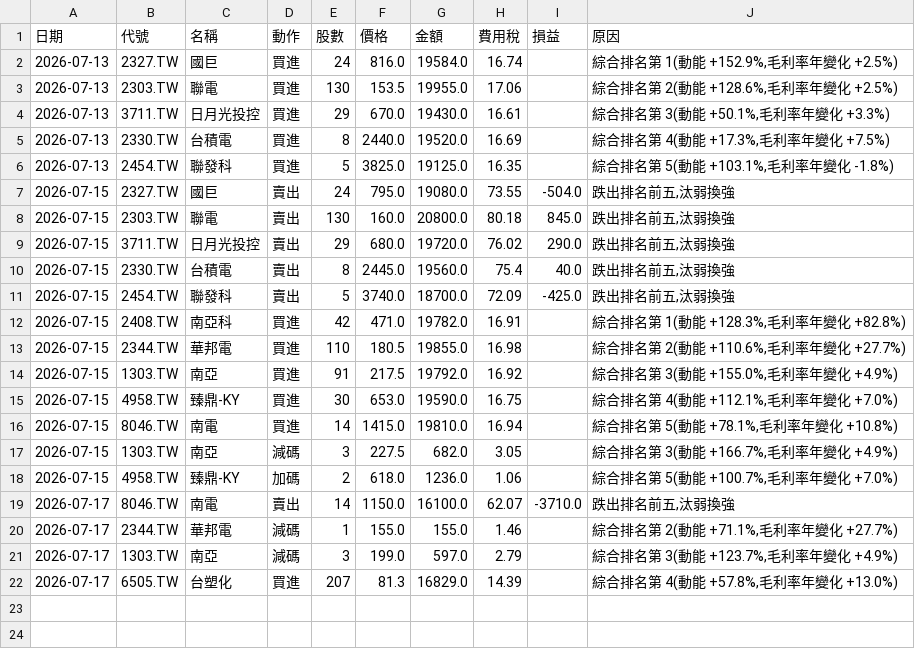
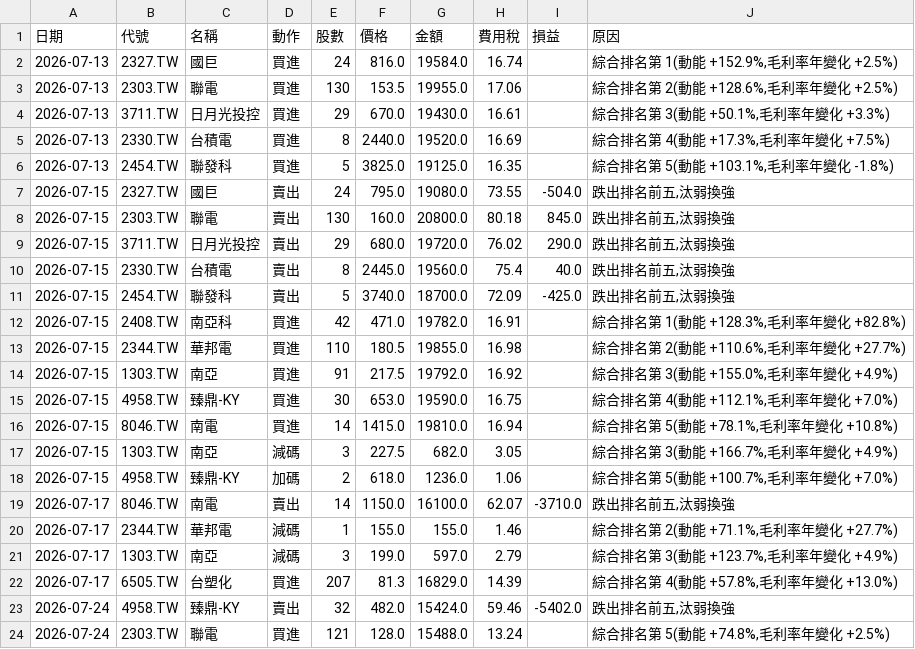
Before and after one commit to ktyan0614-byte/ai-fund, a CSV file: portfolio/trades_margin.csv, drawn as a sheet.

```diff
--- a/portfolio/trades_margin.csv
+++ b/portfolio/trades_margin.csv
@@ -22 +22,3 @@
 2026-07-17,6505.TW,台塑化,買進,207,81.3,16829.0,14.39,,"綜合排名第 4(動能 +57.8%,毛利率年變化 +13.0%)"
+2026-07-24,4958.TW,臻鼎-KY,賣出,32,482.0,15424.0,59.46,-5402.0,"跌出排名前五,汰弱換強"
+2026-07-24,2303.TW,聯電,買進,121,128.0,15488.0,13.24,,"綜合排名第 5(動能 +74.8%,毛利率年變化 +2.5%)"
```
Also changed, not shown: 5 other files.
